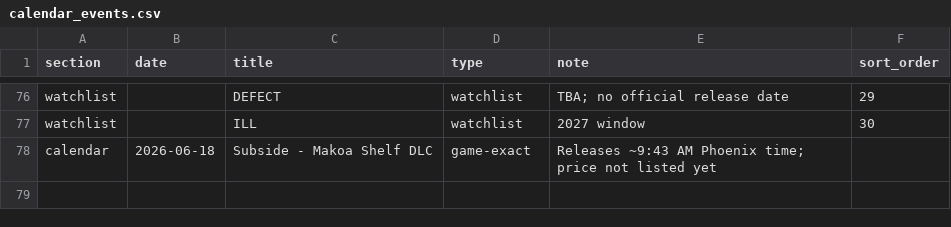
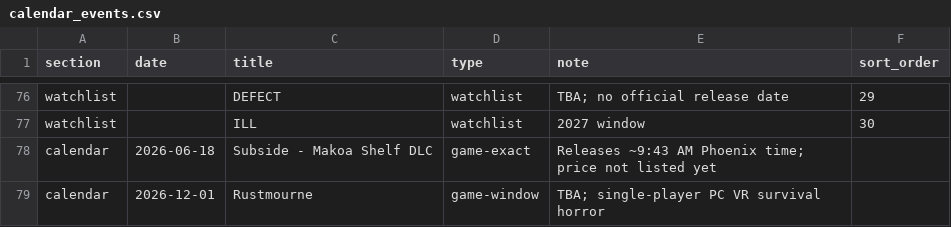
Before and after one commit to davisb32/Calendar, a CSV file: calendar_events.csv, drawn as a sheet; only a part is shown, gaps mark what is left out; the diff names each change by its address in the sheet, - before the commit and + after, or states it on an @@ line.

Commit message:
Update calendar_events.csv

```diff
--- a/calendar_events.csv
+++ b/calendar_events.csv
+row 79: calendar | 2026-12-01 | Rustmourne | game-window | TBA; single-player PC VR survival horror
```
